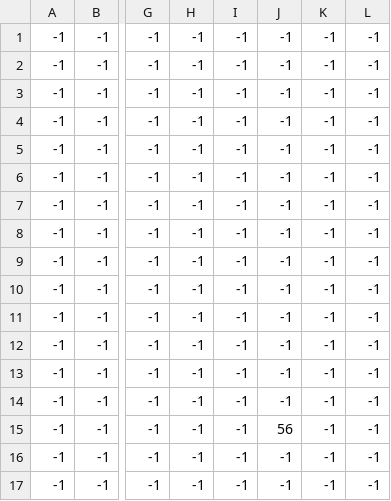
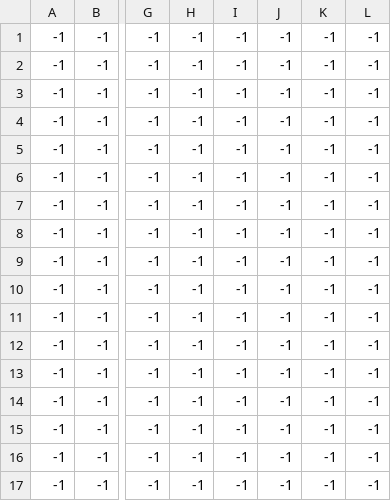
Before and after one commit to JasonZhu95/CPSC386Mario, a CSV file: levels/0/level_0_Flower.csv, drawn as a sheet; only a part is shown, gaps mark what is left out; the diff names each change by its address in the sheet, - before the commit and + after, or states it on an @@ line.

```diff
--- a/levels/0/level_0_Flower.csv
+++ b/levels/0/level_0_Flower.csv
-J15: 56
+J15: -1
```
Also changed, not shown: levels/0/level_0_Player.csv, 5 other files.
